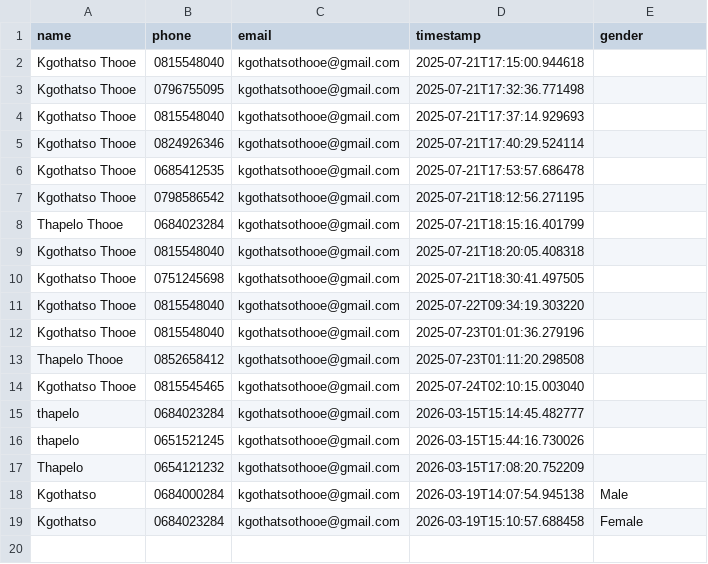
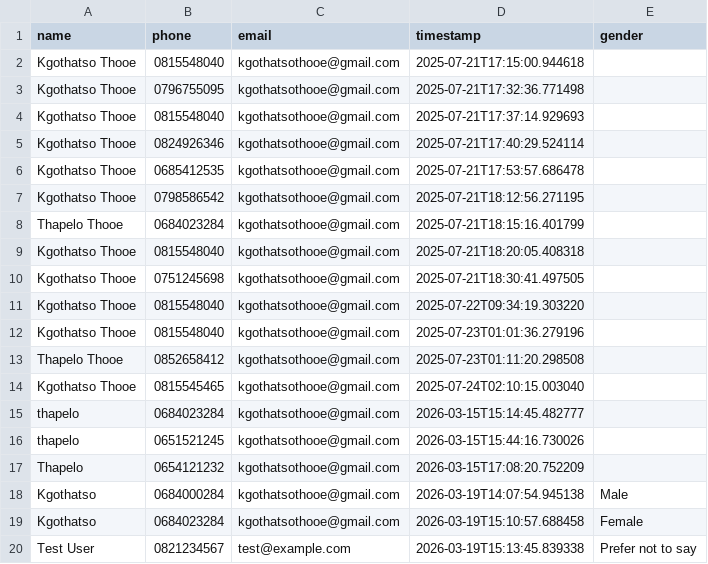
Before and after one commit to ybadk/National_Dialog, a CSV file: user_data_store/users.csv, drawn as a sheet; the diff names each change by its address in the sheet, - before the commit and + after, or states it on an @@ line.

```diff
--- a/user_data_store/users.csv
+++ b/user_data_store/users.csv
+row 20: Test User | 0821234567 | test@example.com | 2026-03-19T15:13:45.839338 | Prefer not to say
```
Also changed, not shown: 1 other file.
